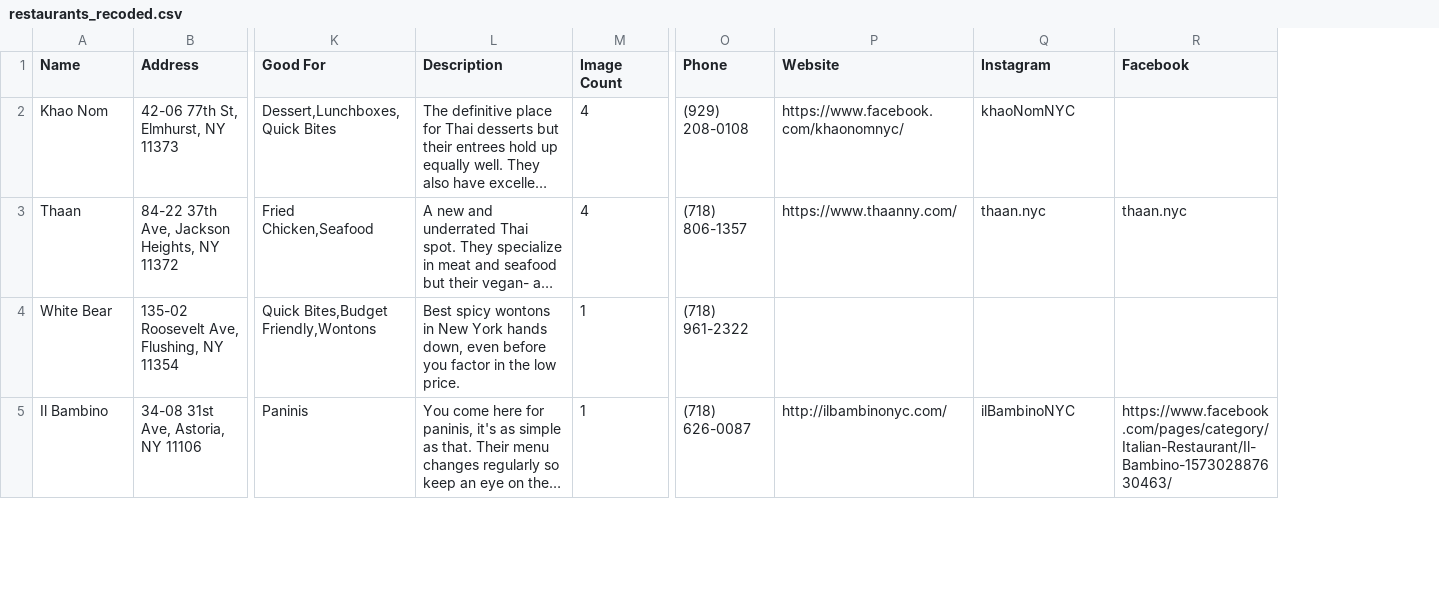
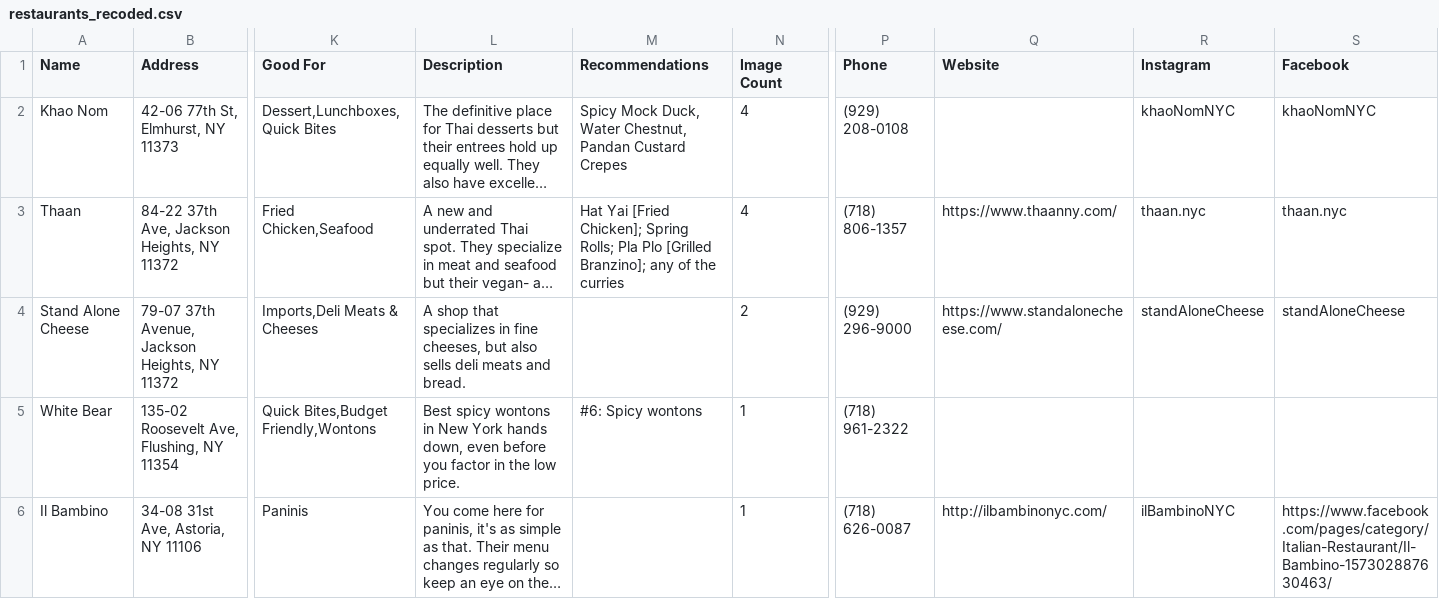
Before and after one commit to max11D/microcosm-node, a CSV file: public/data/restaurants_recoded.csv, drawn as a sheet; only a part is shown, gaps mark what is left out; long unchanged cells end in …; addresses are those after the commit; rows hold the shown columns only; the diff covers the shown part only; the diff names each change by its address in the sheet, - before the commit and + after, or states it on an @@ line.

```diff
--- a/public/data/restaurants_recoded.csv
+++ b/public/data/restaurants_recoded.csv
+column M (Recommendations), rows 2-3: Spicy Mock Duck, Water Chestnut, Pandan Custard Crepes | Hat Yai [Fried Chicken]; Spring Rolls; Pla Plo [Grilled Branzino]; any of the curries; row 5: #6: Spicy wontons
-Q2 (Website): https://www.facebook.com/khaonomnyc/
+Q2 (Website): (empty)
-S2 (Facebook): (empty)
+S2 (Facebook): khaoNomNYC
+row 4: Stand Alone Cheese | 79-07 37th Avenue, Jackson Heights, NY 11372 | Imports,Deli Meats & Cheeses | A shop that specializes in fine cheeses, but also sells deli meats and bread. |  | 2 | (929) 296-9000 | https://www.standalonecheese.com/ | standAloneCheese | standAloneCheese
```
Also changed, not shown: 2 added rows, 3 removed rows and 1 edited cell elsewhere in this file, data/restaurants.csv, 23 other files.
